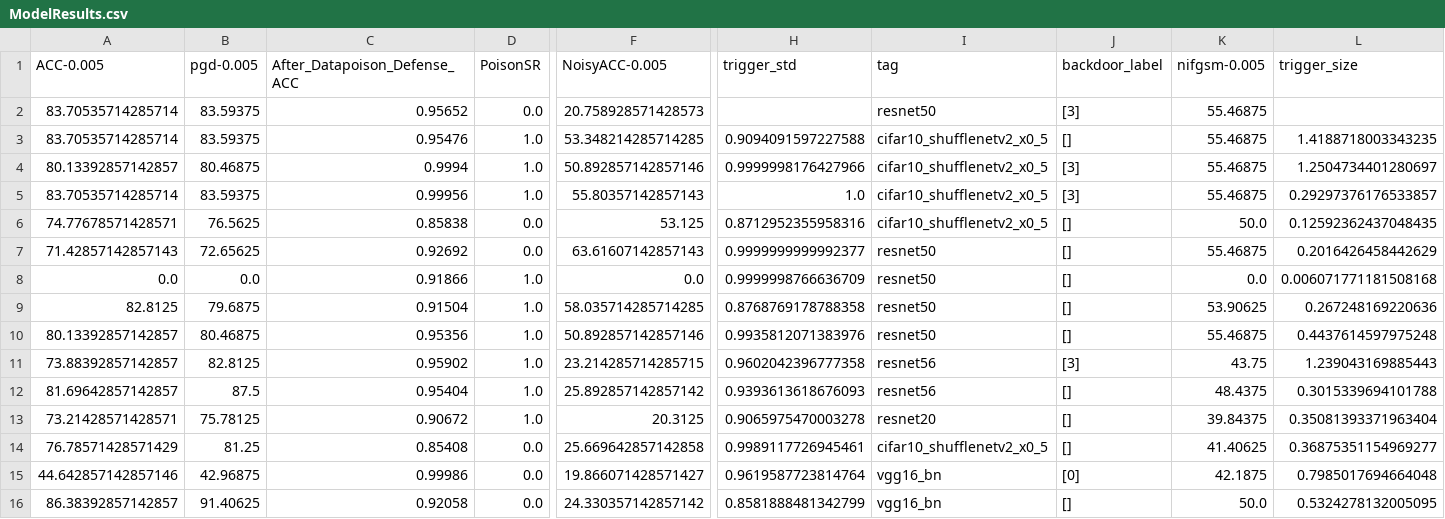
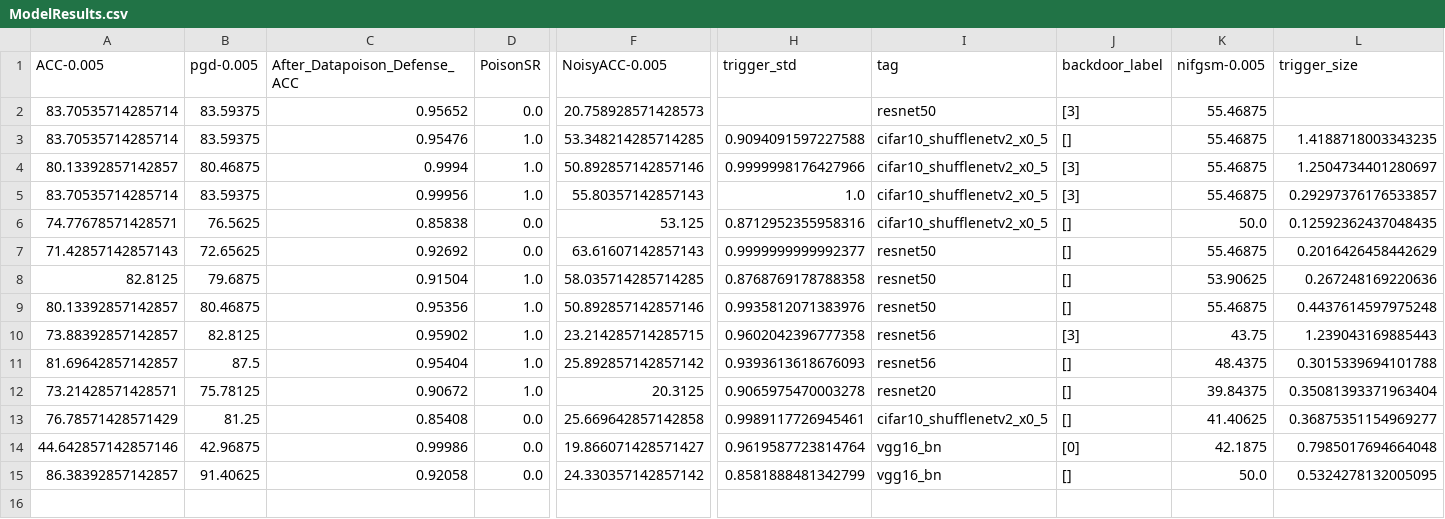
Before and after one commit to faiimea/DLSec, a CSV file: ModelResults.csv, drawn as a sheet; only a part is shown, gaps mark what is left out; rows hold the shown columns only; the diff names each change by its address in the sheet, - before the commit and + after, or states it on an @@ line.

```diff
--- a/ModelResults.csv
+++ b/ModelResults.csv
-row 8: 0.0 | 0.0 | 0.91866 | 1.0 | 0.0 | 0.9999998766636709 | resnet50 | [] | 0.0 | 0.006071771181508168
```
Also changed, not shown: weight.csv, 1 other file.
